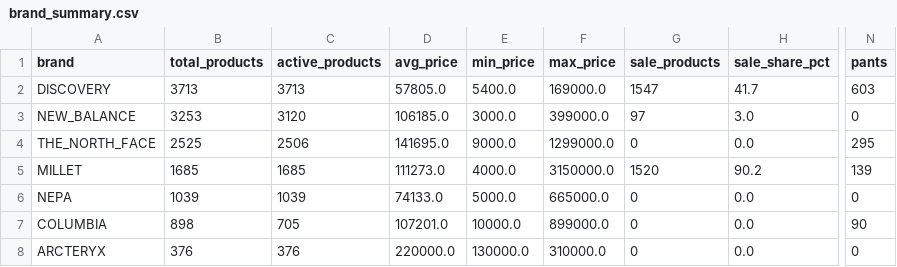
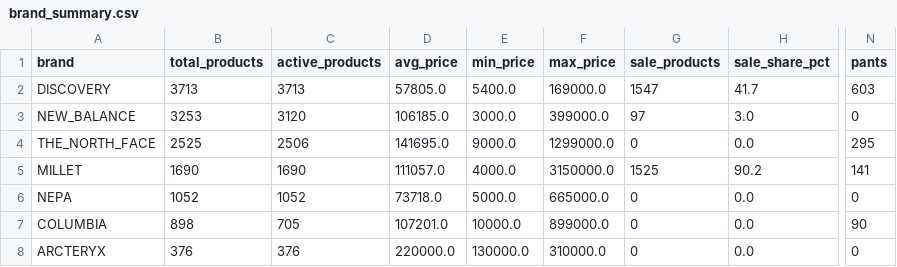
Before and after one commit to koreacolumbia-dotcom/E-comm-marketing-hub, a CSV file: reports/competitor_intel/brand_summary.csv, drawn as a sheet; only a part is shown, gaps mark what is left out; the diff names each change by its address in the sheet, - before the commit and + after, or states it on an @@ line.

```diff
--- a/reports/competitor_intel/brand_summary.csv
+++ b/reports/competitor_intel/brand_summary.csv
-B5 (total_products): 1685
+B5 (total_products): 1690
-C5 (active_products): 1685
+C5 (active_products): 1690
-D5 (avg_price): 111273.0
+D5 (avg_price): 111057.0
-G5 (sale_products): 1520
+G5 (sale_products): 1525
-N5 (pants): 139
+N5 (pants): 141
-B6 (total_products): 1039
+B6 (total_products): 1052
-C6 (active_products): 1039
+C6 (active_products): 1052
-D6 (avg_price): 74133.0
+D6 (avg_price): 73718.0
```
Also changed, not shown: 13 other files.
